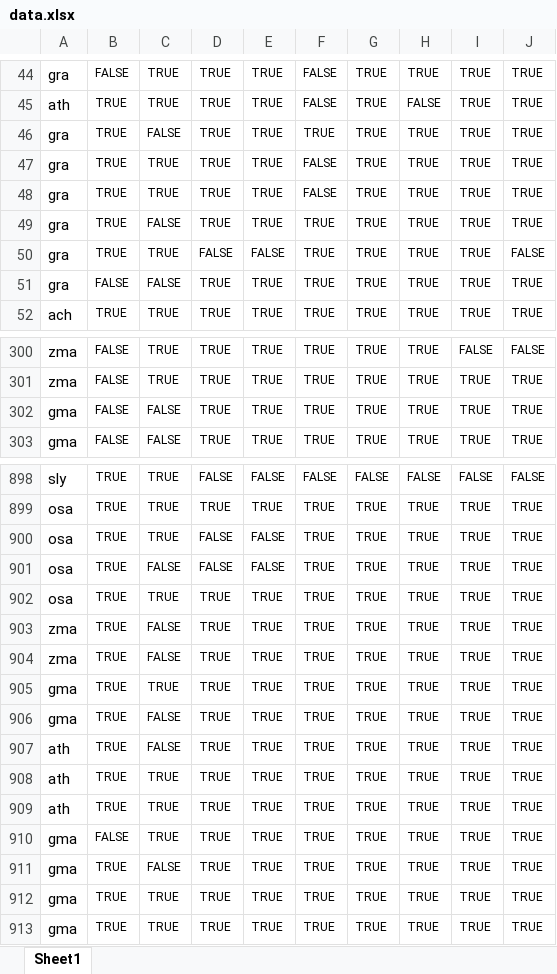
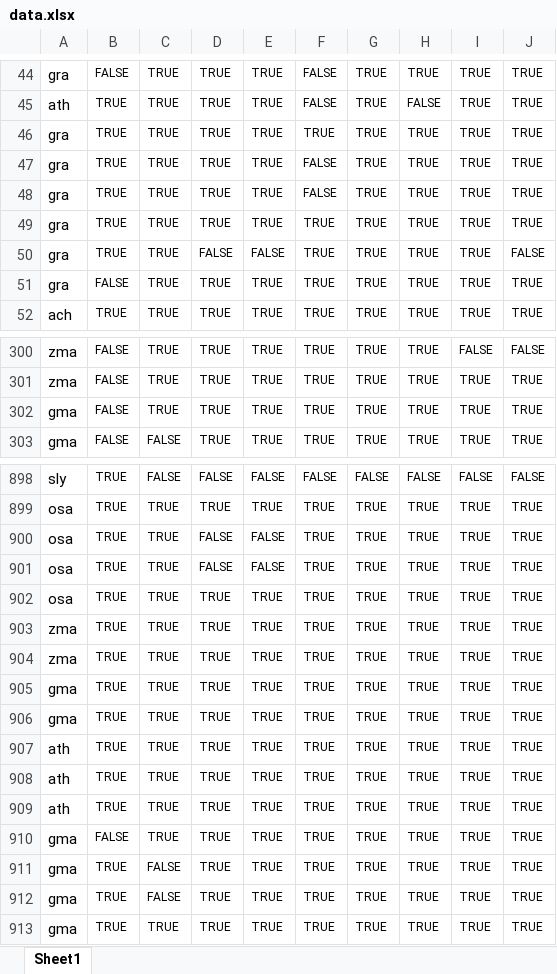
Before and after one commit to Phytomni/Phytomni-Manuscript, an Excel workbook: DataAgent Multi-species/data.xlsx, sheet Sheet1, drawn as a sheet; only a part is shown, gaps mark what is left out; values as stored, in another font and other column widths than the file's, no borders; removed rows and columns are numbered as before the commit, all else as after; the diff covers the shown part only; the diff names each change by its address in the sheet, - before the commit and + after, or states it on an @@ line.

```diff
--- a/DataAgent Multi-species/data.xlsx (sheet Sheet1)
+++ b/DataAgent Multi-species/data.xlsx (sheet Sheet1)
-row 46: gra | TRUE | FALSE | TRUE | TRUE | TRUE | TRUE | TRUE | TRUE | TRUE
+row 46: gra | TRUE | TRUE | TRUE | TRUE | TRUE | TRUE | TRUE | TRUE | TRUE
-row 49: gra | TRUE | FALSE | TRUE | TRUE | TRUE | TRUE | TRUE | TRUE | TRUE
+row 49: gra | TRUE | TRUE | TRUE | TRUE | TRUE | TRUE | TRUE | TRUE | TRUE
-row 51: gra | FALSE | FALSE | TRUE | TRUE | TRUE | TRUE | TRUE | TRUE | TRUE
+row 51: gra | FALSE | TRUE | TRUE | TRUE | TRUE | TRUE | TRUE | TRUE | TRUE
-row 302: gma | FALSE | FALSE | TRUE | TRUE | TRUE | TRUE | TRUE | TRUE | TRUE
+row 302: gma | FALSE | TRUE | TRUE | TRUE | TRUE | TRUE | TRUE | TRUE | TRUE
-C898: TRUE
+C898: FALSE
-C901: FALSE
+C901: TRUE
-row 903: zma | TRUE | FALSE | TRUE | TRUE | TRUE | TRUE | TRUE | TRUE | TRUE
-row 904: zma | TRUE | FALSE | TRUE | TRUE | TRUE | TRUE | TRUE | TRUE | TRUE
+row 903: zma | TRUE | TRUE | TRUE | TRUE | TRUE | TRUE | TRUE | TRUE | TRUE
+row 904: zma | TRUE | TRUE | TRUE | TRUE | TRUE | TRUE | TRUE | TRUE | TRUE
-row 906: gma | TRUE | FALSE | TRUE | TRUE | TRUE | TRUE | TRUE | TRUE | TRUE
-row 907: ath | TRUE | FALSE | TRUE | TRUE | TRUE | TRUE | TRUE | TRUE | TRUE
+row 906: gma | TRUE | TRUE | TRUE | TRUE | TRUE | TRUE | TRUE | TRUE | TRUE
+row 907: ath | TRUE | TRUE | TRUE | TRUE | TRUE | TRUE | TRUE | TRUE | TRUE
@@ row 912 moved to row 637: gma @@
@@ row 637 moved to row 912: gma @@
```
Also changed, not shown: 24 added rows, 24 removed rows, 31 moved rows and 68 edited cells elsewhere in this sheet.
